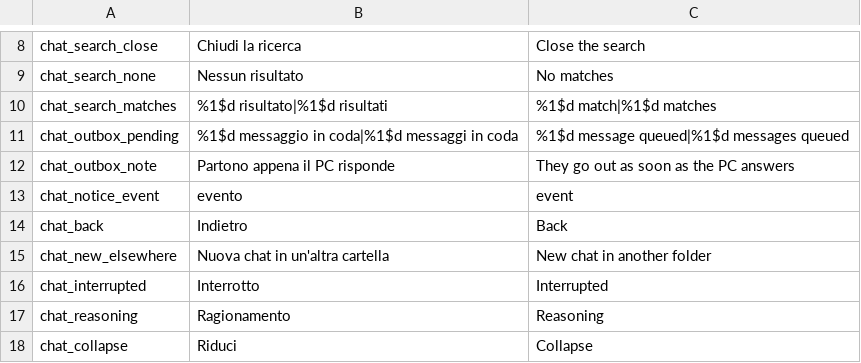
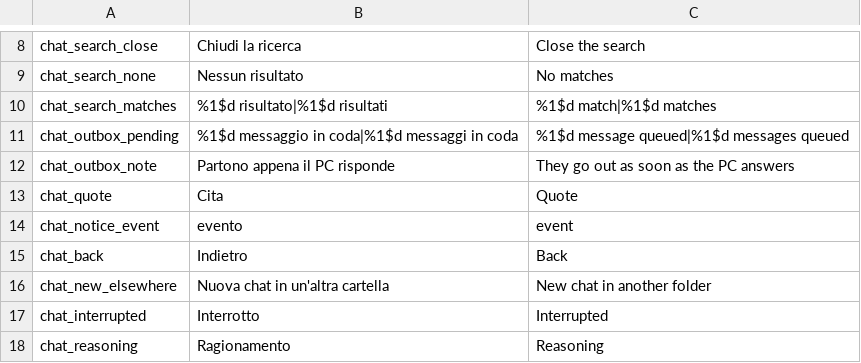
Before and after one commit to Dotlabs-Studios/dsh-mobile-connector, a TSV file: tools/l10n/chat.tsv, drawn as a sheet; only a part is shown, gaps mark what is left out; the shorter side is filled out with more unchanged rows.

Commit message:
Let a reply name the message it answers.
Long-press now offers Quote beside Copy and Share: the message goes back into the composer as a marked block, one '>' per line (a blank line keeps its marker), cut at 240 characters with the cut shown. The rule is a pure function with five JVM tests -- every line prefixed, empty message quotes nothing, trailing whitespace dropped, the cut visible. 362 JVM tests, 369 generated strings, lint clean.

```diff
--- a/tools/l10n/chat.tsv
+++ b/tools/l10n/chat.tsv
@@ -12,2 +12,3 @@ chat_outbox_pending	%1$d messaggio in coda|%1$d messaggi in coda	%1$d message qu
 chat_outbox_note	Partono appena il PC risponde	They go out as soon as the PC answers
+chat_quote	Cita	Quote
 chat_notice_event	evento	event
```
Also changed, not shown: 7 other files.
